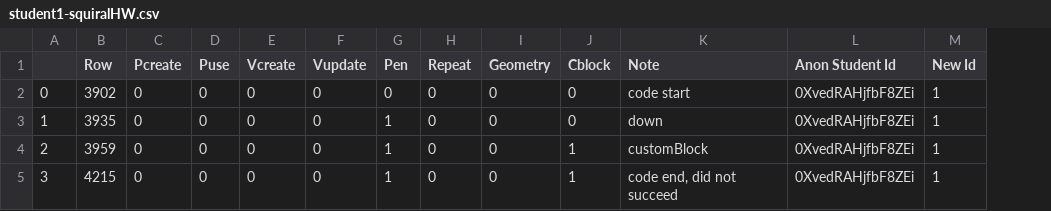
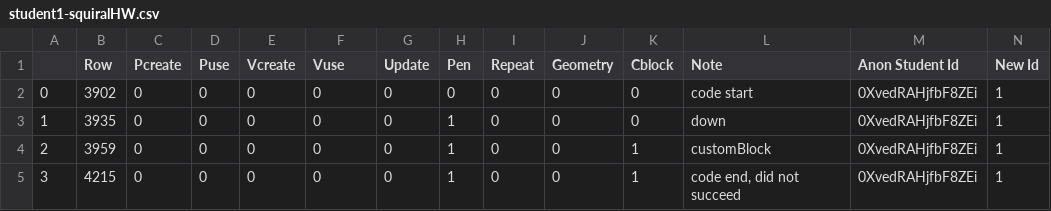
Before and after one commit to emmableu/bkt, a CSV file: generated-data/label2/squiralHW/student1-squiralHW.csv, drawn as a sheet; the diff names each change by its address in the sheet, - before the commit and + after, or states it on an @@ line.

```diff
--- a/generated-data/label2/squiralHW/student1-squiralHW.csv
+++ b/generated-data/label2/squiralHW/student1-squiralHW.csv
+column G (Update), rows 2-5: all 0
-F1: Vupdate
+F1: Vuse
```
Also changed, not shown: generated-data/label2/squiralHW/student0-squiralHW.csv, 4 other files.
